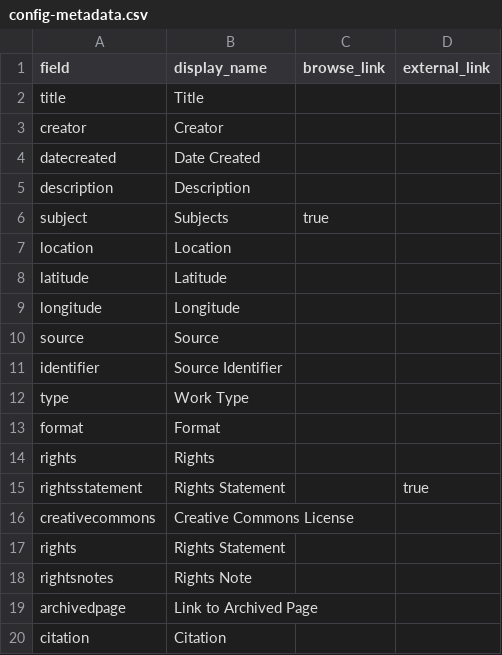
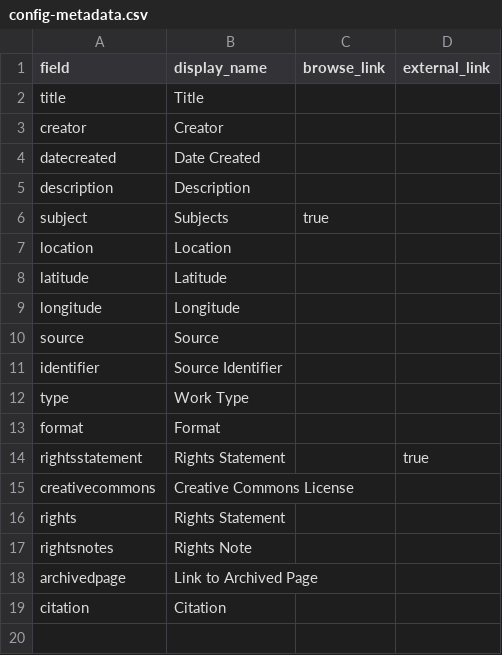
Before and after one commit to LIB410-Spring2023/lib410-demo, a CSV file: _data/config-metadata.csv, drawn as a sheet; the diff names each change by its address in the sheet, - before the commit and + after, or states it on an @@ line.

Commit message:
Update config-metadata.csv again

```diff
--- a/_data/config-metadata.csv
+++ b/_data/config-metadata.csv
-row 14: rights | Rights
```
